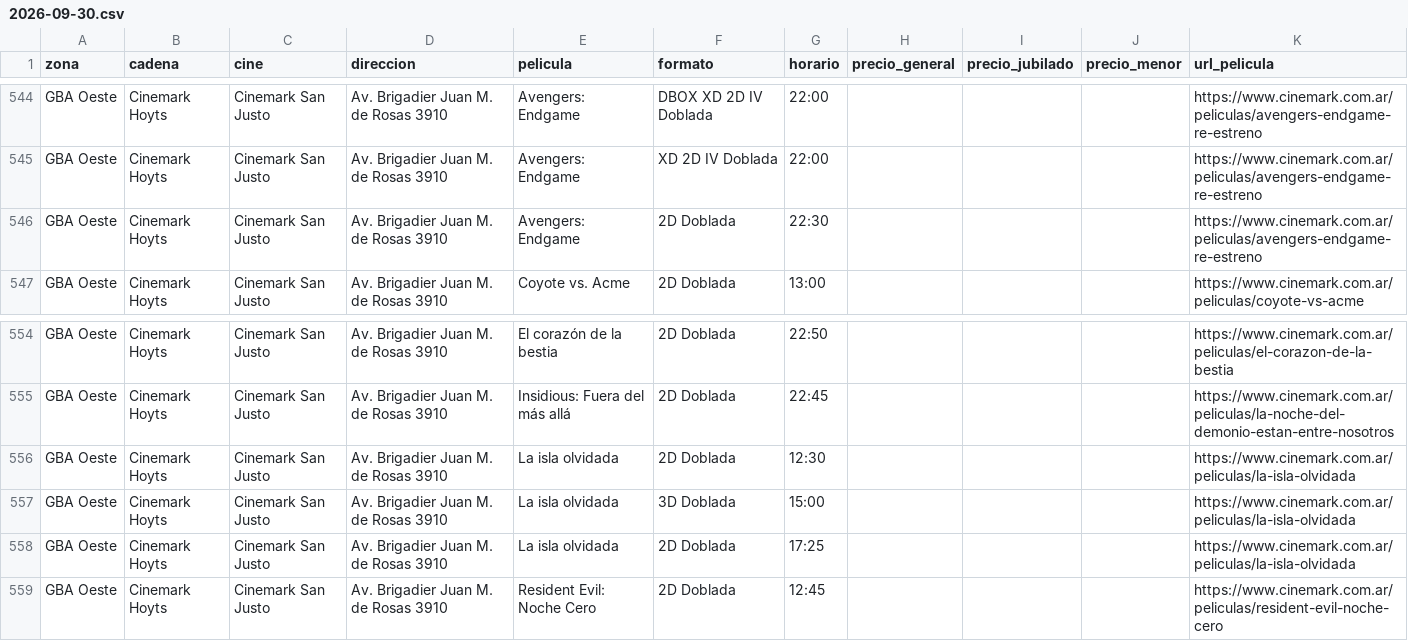
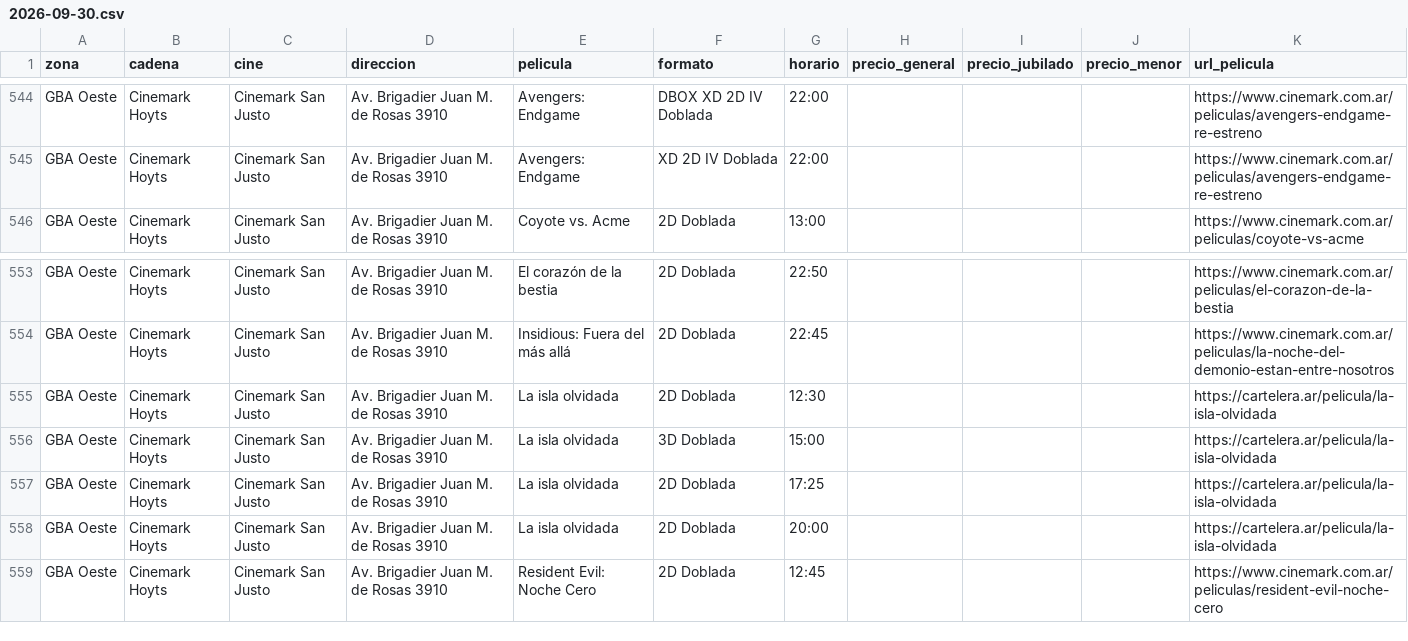
Before and after one commit to theojorge/CineMap, a CSV file: cartelera-csv/2026-09-30.csv, drawn as a sheet; only a part is shown, gaps mark what is left out.

```diff
--- a/cartelera-csv/2026-09-30.csv
+++ b/cartelera-csv/2026-09-30.csv
@@ -545,3 +545,2 @@ GBA Oeste,Cinemark Hoyts,Cinemark San Justo,Av. Brigadier Juan M. de Rosas 3910,
 GBA Oeste,Cinemark Hoyts,Cinemark San Justo,Av. Brigadier Juan M. de Rosas 3910,Avengers: Endgame,XD 2D IV Doblada,22:00,,,,https://www.cinemark.com.ar/peliculas/avengers-endgame-re-estreno
-GBA Oeste,Cinemark Hoyts,Cinemark San Justo,Av. Brigadier Juan M. de Rosas 3910,Avengers: Endgame,2D Doblada,22:30,,,,https://www.cinemark.com.ar/peliculas/avengers-endgame-re-estreno
 GBA Oeste,Cinemark Hoyts,Cinemark San Justo,Av. Brigadier Juan M. de Rosas 3910,Coyote vs. Acme,2D Doblada,13:00,,,,https://www.cinemark.com.ar/peliculas/coyote-vs-acme
@@ -555,5 +554,6 @@ GBA Oeste,Cinemark Hoyts,Cinemark San Justo,Av. Brigadier Juan M. de Rosas 3910,
 GBA Oeste,Cinemark Hoyts,Cinemark San Justo,Av. Brigadier Juan M. de Rosas 3910,Insidious: Fuera del más allá,2D Doblada,22:45,,,,https://www.cinemark.com.ar/peliculas/la-noche-del-demonio-estan-entre-nosotros
-GBA Oeste,Cinemark Hoyts,Cinemark San Justo,Av. Brigadier Juan M. de Rosas 3910,La isla olvidada,2D Doblada,12:30,,,,https://www.cinemark.com.ar/peliculas/la-isla-olvidada
-GBA Oeste,Cinemark Hoyts,Cinemark San Justo,Av. Brigadier Juan M. de Rosas 3910,La isla olvidada,3D Doblada,15:00,,,,https://www.cinemark.com.ar/peliculas/la-isla-olvidada
-GBA Oeste,Cinemark Hoyts,Cinemark San Justo,Av. Brigadier Juan M. de Rosas 3910,La isla olvidada,2D Doblada,17:25,,,,https://www.cinemark.com.ar/peliculas/la-isla-olvidada
+GBA Oeste,Cinemark Hoyts,Cinemark San Justo,Av. Brigadier Juan M. de Rosas 3910,La isla olvidada,2D Doblada,12:30,,,,https://cartelera.ar/pelicula/la-isla-olvidada
+GBA Oeste,Cinemark Hoyts,Cinemark San Justo,Av. Brigadier Juan M. de Rosas 3910,La isla olvidada,3D Doblada,15:00,,,,https://cartelera.ar/pelicula/la-isla-olvidada
+GBA Oeste,Cinemark Hoyts,Cinemark San Justo,Av. Brigadier Juan M. de Rosas 3910,La isla olvidada,2D Doblada,17:25,,,,https://cartelera.ar/pelicula/la-isla-olvidada
+GBA Oeste,Cinemark Hoyts,Cinemark San Justo,Av. Brigadier Juan M. de Rosas 3910,La isla olvidada,2D Doblada,20:00,,,,https://cartelera.ar/pelicula/la-isla-olvidada
 GBA Oeste,Cinemark Hoyts,Cinemark San Justo,Av. Brigadier Juan M. de Rosas 3910,Resident Evil: Noche Cero,2D Doblada,12:45,,,,https://www.cinemark.com.ar/peliculas/resident-evil-noche-cero
```
Also changed, not shown: cartelera-csv/2026-09-28.csv, cartelera-csv/2026-09-29.csv, 13 other files.
